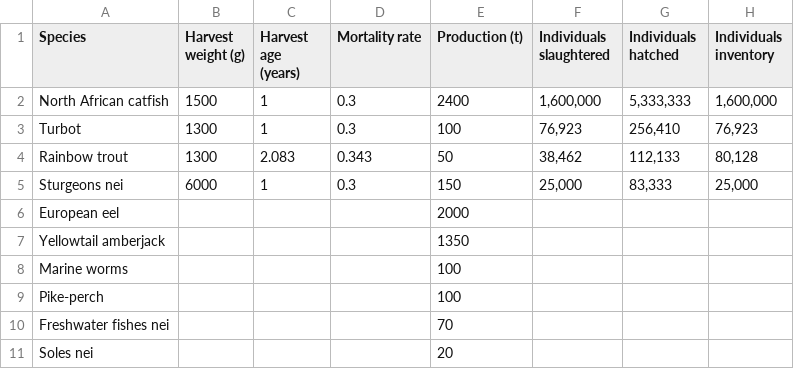
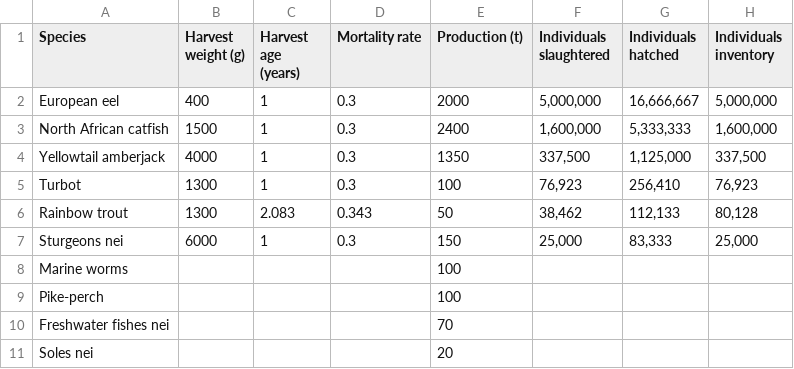
Before and after one commit to renspringlea/finsight, a CSV file: _data/netherlands_production.csv, drawn as a sheet.

```diff
--- a/_data/netherlands_production.csv
+++ b/_data/netherlands_production.csv
@@ -1,3 +1,5 @@
 "Species","Harvest weight (g)","Harvest age (years)","Mortality rate","Production (t)","Individuals slaughtered","Individuals hatched","Individuals inventory"
+"European eel","400","1","0.3",2000,"5,000,000","16,666,667","5,000,000"
 "North African catfish","1500","1","0.3",2400,"1,600,000","5,333,333","1,600,000"
+"Yellowtail amberjack","4000","1","0.3",1350,"337,500","1,125,000","337,500"
 "Turbot","1300","1","0.3",100,"76,923","256,410","76,923"
@@ -5,4 +7,2 @@
 "Sturgeons nei","6000","1","0.3",150,"25,000","83,333","25,000"
-"European eel","","","",2000,"","",""
-"Yellowtail amberjack","","","",1350,"","",""
 "Marine worms","","","",100,"","",""
```
Also changed, not shown: _data/denmark_production.csv, _data/germany_production.csv, 32 other files.
